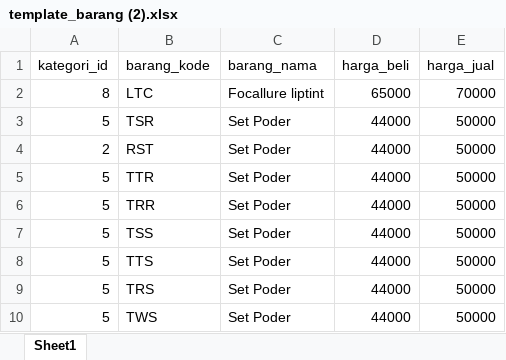
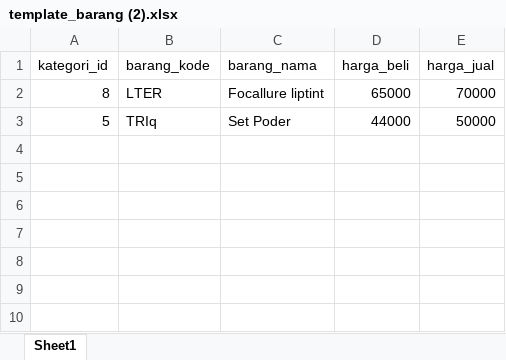
Before and after one commit to Fitricahyaniati12/POS_Cahya, an Excel workbook: public/template_barang (2).xlsx, sheet Sheet1, drawn as a sheet; values as stored, in another font and other column widths than the file's, no borders; the diff names each change by its address in the sheet, - before the commit and + after, or states it on an @@ line.

```diff
--- a/public/template_barang (2).xlsx (sheet Sheet1)
+++ b/public/template_barang (2).xlsx (sheet Sheet1)
-B2 (barang_kode): LTC
+B2 (barang_kode): LTER
-B3 (barang_kode): TSR
+B3 (barang_kode): TRIq
-row 4: 2 | RST | Set Poder | 44000 | 50000
-row 5: 5 | TTR | Set Poder | 44000 | 50000
-row 6: 5 | TRR | Set Poder | 44000 | 50000
-row 7: 5 | TSS | Set Poder | 44000 | 50000
-row 8: 5 | TTS | Set Poder | 44000 | 50000
-row 9: 5 | TRS | Set Poder | 44000 | 50000
-row 10: 5 | TWS | Set Poder | 44000 | 50000
```
Also changed, not shown: 12 other files.
